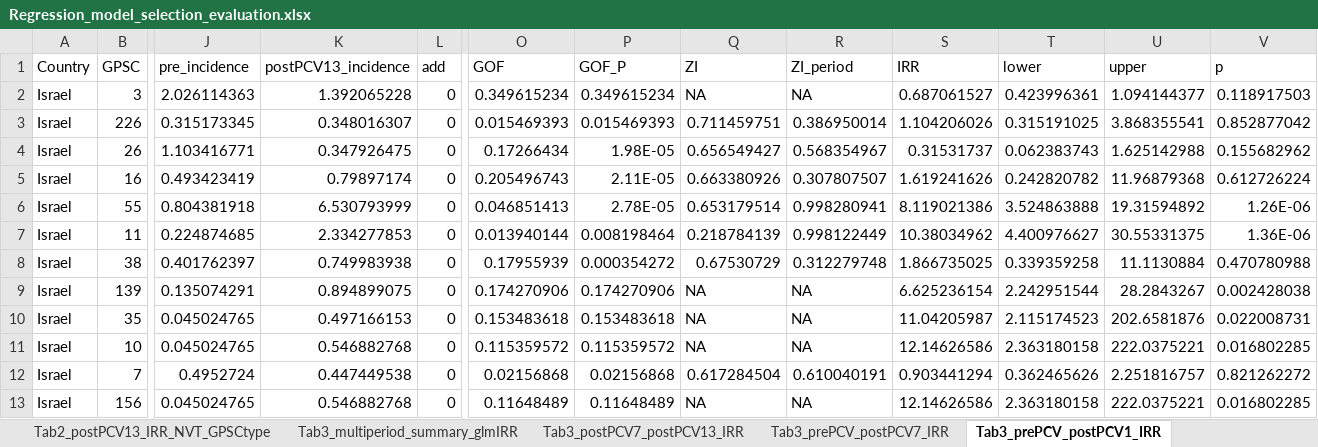
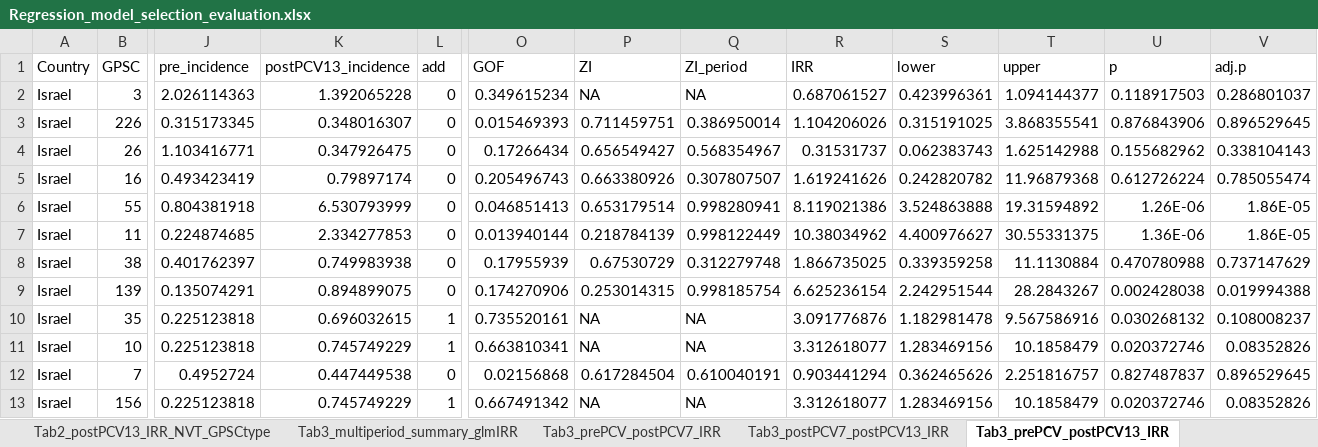
Before and after one commit to rgladstone/GPSCs, an Excel workbook: lo_et_al/Regression_model_selection_evaluation.xlsx, sheet Tab3_prePCV_postPCV13_IRR, drawn as a sheet; only a part is shown, gaps mark what is left out; values as stored, in another font and other column widths than the file's, no borders; removed rows and columns are numbered as before the commit, all else as after; the diff covers the shown part only; the diff names each change by its address in the sheet, - before the commit and + after, or states it on an @@ line.

```diff
--- a/lo_et_al/Regression_model_selection_evaluation.xlsx (sheet Tab3_prePCV_postPCV13_IRR)
+++ b/lo_et_al/Regression_model_selection_evaluation.xlsx (sheet Tab3_prePCV_postPCV13_IRR)
-sheet tab: Tab3_prePCV_postPCV1_IRR
+sheet tab: Tab3_prePCV_postPCV13_IRR
@@ sheet tab order changed: Tab2_postPCV13_IRR_NVT_GPSCtype | Tab3_multiperiod_summary_glmIRR | Tab3_prePCV_postPCV7_IRR | Tab3_postPCV7_postPCV13_IRR | Tab3_prePCV_postPCV13_IRR @@
-column P (GOF_P), rows 2-13: 0.349615234 | 0.015469393 | 1.98E-05 | 2.11E-05 | 2.78E-05 | 0.008198464 | 0.000354272 | 0.174270906 | 0.153483618 | 0.115359572 | 0.02156868 | 0.11648489
+column V (adj.p), rows 2-13: 0.286801037 | 0.896529645 | 0.338104143 | 0.785055474 | 1.86E-05 | 1.86E-05 | 0.737147629 | 0.019994388 | 0.108008237 | 0.08352826 | 0.896529645 | 0.08352826
-U3 (p): 0.852877042
+U3 (p): 0.876843906
-P9 (ZI): NA
+P9 (ZI): 0.253014315
-Q9 (ZI_period): NA
+Q9 (ZI_period): 0.998185754
-J10:J11 (pre_incidence): 0.045024765
+J10:J11 (pre_incidence): 0.225123818
-K10 (postPCV13_incidence): 0.497166153
+K10 (postPCV13_incidence): 0.696032615
-L10:L11 (add): 0
+L10:L11 (add): 1
-O10 (GOF): 0.153483618
+O10 (GOF): 0.735520161
-R10 (IRR): 11.04205987
+R10 (IRR): 3.091776876
-S10 (lower): 2.115174523
+S10 (lower): 1.182981478
-T10 (upper): 202.6581876
+T10 (upper): 9.567586916
-U10 (p): 0.022008731
+U10 (p): 0.030268132
-K11 (postPCV13_incidence): 0.546882768
+K11 (postPCV13_incidence): 0.745749229
-O11 (GOF): 0.115359572
+O11 (GOF): 0.663810341
-R11 (IRR): 12.14626586
+R11 (IRR): 3.312618077
-S11 (lower): 2.363180158
+S11 (lower): 1.283469156
-T11 (upper): 222.0375221
+T11 (upper): 10.1858479
-U11 (p): 0.016802285
+U11 (p): 0.020372746
-U12 (p): 0.821262272
+U12 (p): 0.827487837
-J13 (pre_incidence): 0.045024765
+J13 (pre_incidence): 0.225123818
-K13 (postPCV13_incidence): 0.546882768
+K13 (postPCV13_incidence): 0.745749229
-L13 (add): 0
+L13 (add): 1
-O13 (GOF): 0.11648489
+O13 (GOF): 0.667491342
-R13 (IRR): 12.14626586
+R13 (IRR): 3.312618077
-S13 (lower): 2.363180158
+S13 (lower): 1.283469156
-T13 (upper): 222.0375221
+T13 (upper): 10.1858479
-U13 (p): 0.016802285
+U13 (p): 0.020372746
```
Also changed, not shown: 59 edited cells elsewhere in this sheet, sheet FigS2-4_postPCV7_IRR, sheet FigS2-4_postPCV13_IRR, sheet Tab3_postPCV7_postPCV13_IRR, sheet Tab3_multiperiod_summary_glmIRR, sheet Tab3_prePCV_postPCV7_IRR, sheet Tab2_postPCV13_IRR_NVT_GPSCtype, formulas that keep their value, hidden cells.
